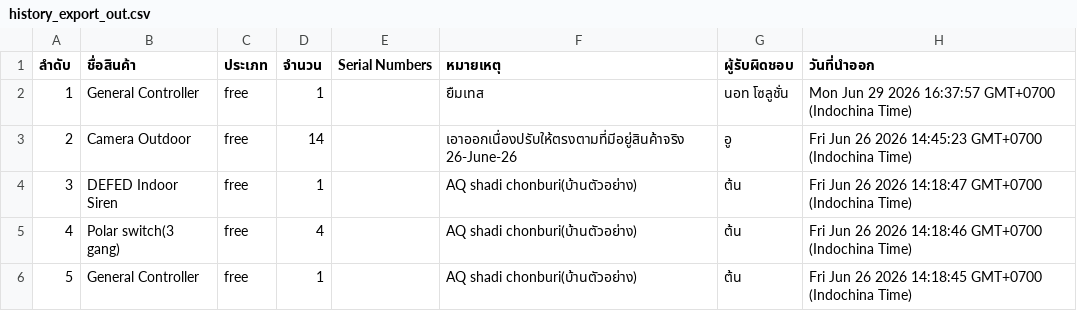
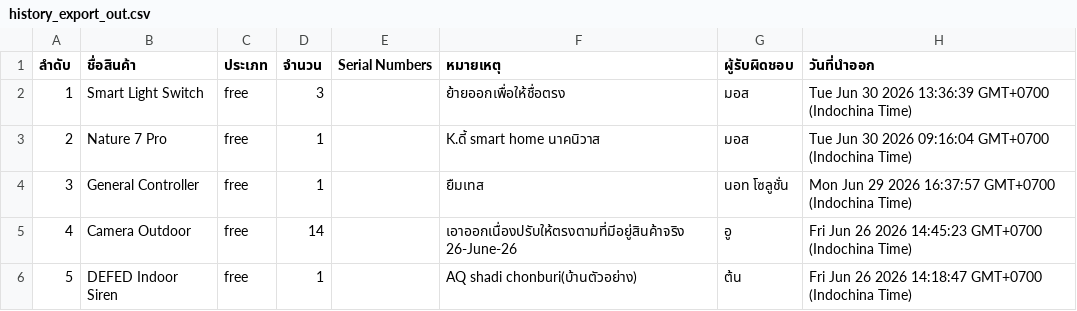
Before and after one commit to SurapatMut/service-warehouse, a CSV file: exports/history_export_out.csv, drawn as a sheet; only a part is shown; the shorter side is filled out with more unchanged rows; addresses are those after the commit; the diff names each change by its address in the sheet, - before the commit and + after, or states it on an @@ line.

```diff
--- a/exports/history_export_out.csv
+++ b/exports/history_export_out.csv
+row 2: 1 | Smart Light Switch | free | 3 |  | ย้ายออกเพื่อให้ชื่อตรง | มอส | Tue Jun 30 2026 13:36:39 GMT+0700 (Indochina Time)
+row 3: 2 | Nature 7 Pro | free | 1 |  | K.ดี้ smart home นาคนิวาส | มอส | Tue Jun 30 2026 09:16:04 GMT+0700 (Indochina Time)
@@ column A (ลำดับ) renumbered from row 4 down @@
```
Also changed, not shown: exports/history_export_in.csv.
